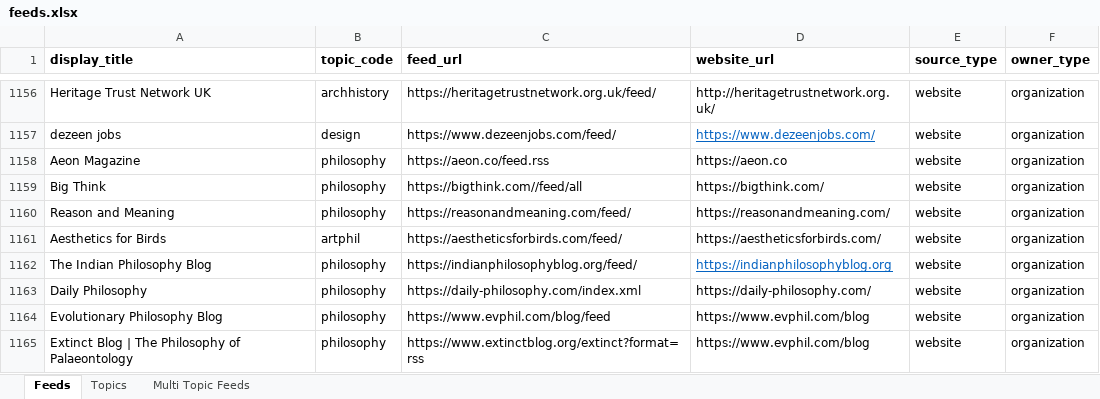
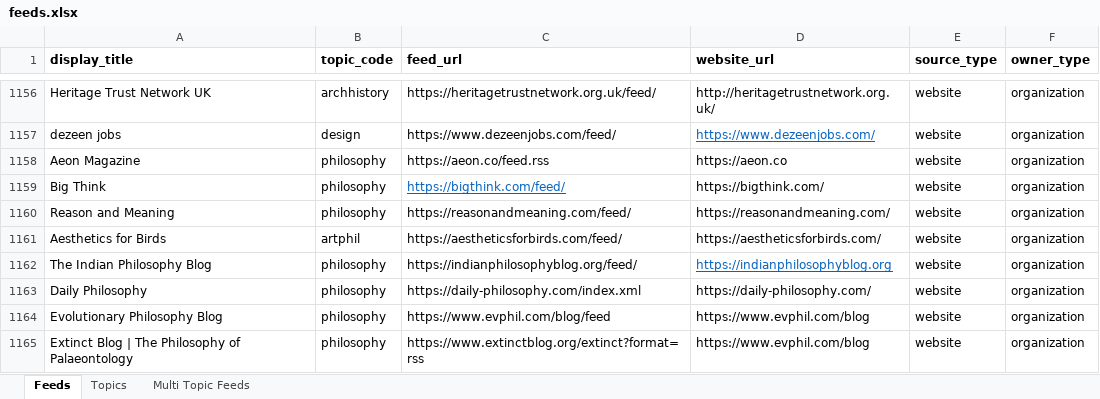
Before and after one commit to araaavind/semaphore, an Excel workbook: server/cmd/tools/createfeeds/feeds.xlsx, sheet Feeds, drawn as a sheet; only a part is shown, gaps mark what is left out; values as stored, in another font and other column widths than the file's, no borders; the diff names each change by its address in the sheet, - before the commit and + after, or states it on an @@ line.

Commit message:
server: minor update to big think feed

```diff
--- a/server/cmd/tools/createfeeds/feeds.xlsx (sheet Feeds)
+++ b/server/cmd/tools/createfeeds/feeds.xlsx (sheet Feeds)
-C1159 (feed_url): https://bigthink.com//feed/all
+C1159 (feed_url): https://bigthink.com/feed/
@@ C1159 underline: off → on, text colour: black → #0563C1 @@
```
